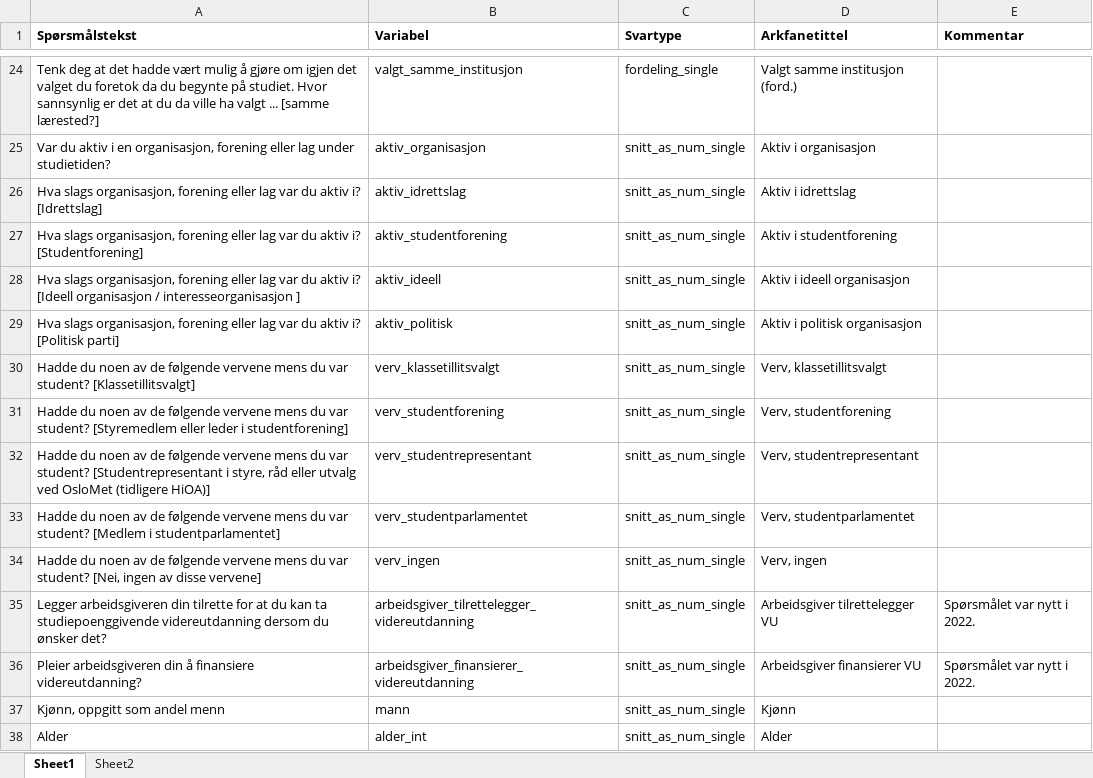
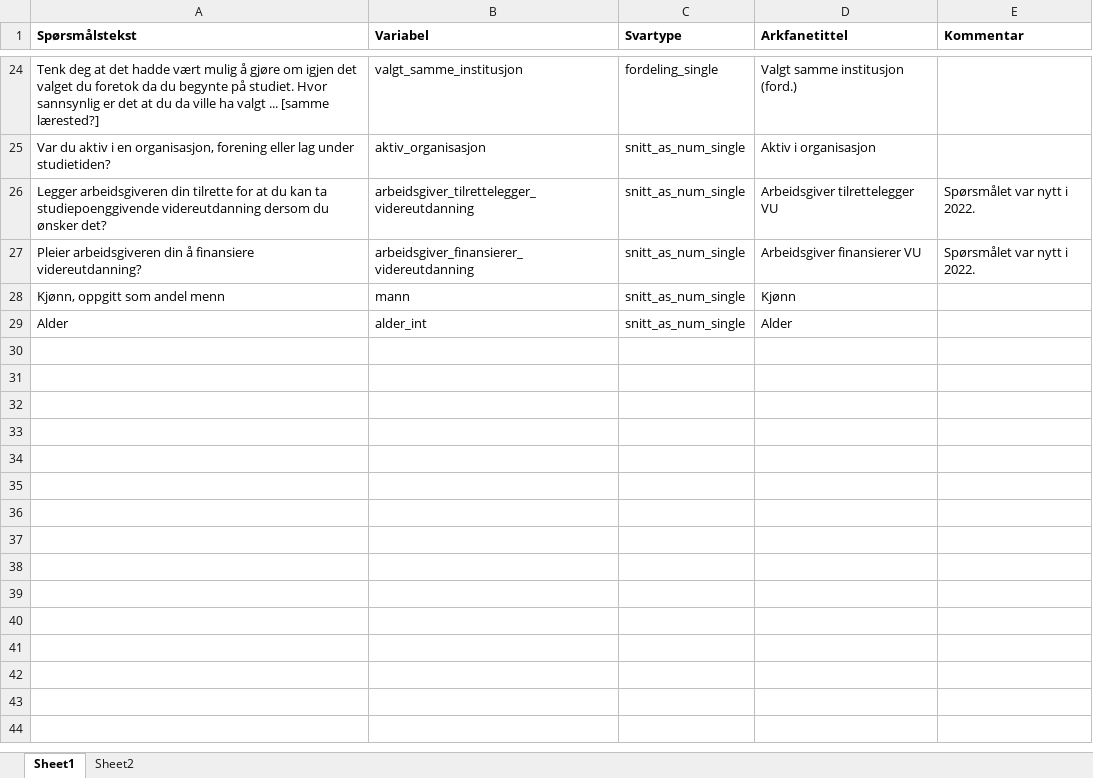
Before and after one commit to utenH/Studentsvar, an Excel workbook: malfiler/Kandidat_2022_vars_single.xlsx, sheet Sheet1, drawn as a sheet; only a part is shown, gaps mark what is left out; values as stored, in another font and other column widths than the file's, no borders; table styles not drawn; the diff names each change by its address in the sheet, - before the commit and + after, or states it on an @@ line.

Commit message:
- Oppdaterte malfil og fil med oversikt programkode/-namn

```diff
--- a/malfiler/Kandidat_2022_vars_single.xlsx (sheet Sheet1)
+++ b/malfiler/Kandidat_2022_vars_single.xlsx (sheet Sheet1)
-row 26: Hva slags organisasjon, forening eller lag var du aktiv i? [Idrettslag] | aktiv_idrettslag | snitt_as_num_single | Aktiv i idrettslag
-row 27: Hva slags organisasjon, forening eller lag var du aktiv i? [Studentforening] | aktiv_studentforening | snitt_as_num_single | Aktiv i studentforening
-row 28: Hva slags organisasjon, forening eller lag var du aktiv i? [Ideell organisasjon / interesseorganisasjon ] | aktiv_ideell | snitt_as_num_single | Aktiv i ideell organisasjon
-row 29: Hva slags organisasjon, forening eller lag var du aktiv i? [Politisk parti] | aktiv_politisk | snitt_as_num_single | Aktiv i politisk organisasjon
-row 30: Hadde du noen av de følgende vervene mens du var student? [Klassetillitsvalgt] | verv_klassetillitsvalgt | snitt_as_num_single | Verv, klassetillitsvalgt
-row 31: Hadde du noen av de følgende vervene mens du var student? [Styremedlem eller leder i studentforening] | verv_studentforening | snitt_as_num_single | Verv, studentforening
-row 32: Hadde du noen av de følgende vervene mens du var student? [Studentrepresentant i styre, råd eller utvalg ved OsloMet (tidligere HiOA)] | verv_studentrepresentant | snitt_as_num_single | Verv, studentrepresentant
-row 33: Hadde du noen av de følgende vervene mens du var student? [Medlem i studentparlamentet] | verv_studentparlamentet | snitt_as_num_single | Verv, studentparlamentet
-row 34: Hadde du noen av de følgende vervene mens du var student? [Nei, ingen av disse vervene] | verv_ingen | snitt_as_num_single | Verv, ingen
```
Also changed, not shown: base/OsloMet_programvariabler.xlsx, 1 other file.
